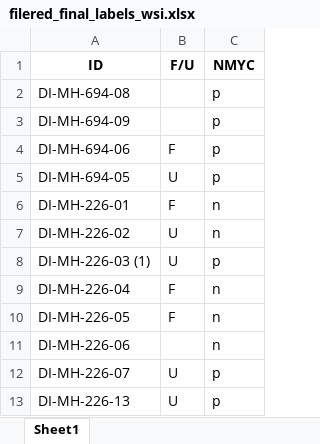
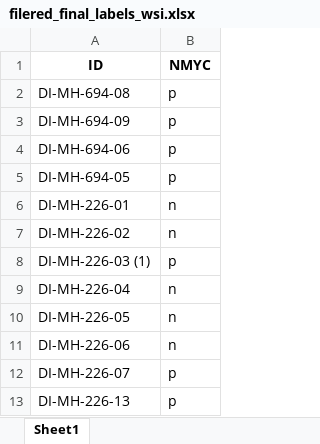
Before and after one commit to mansoorbalouch/WSI_Breast_Cancer_Classification, an Excel workbook: Labels/filered_final_labels_wsi.xlsx, sheet Sheet1, drawn as a sheet; only a part is shown; values as stored, in another font and other column widths than the file's, no borders; the diff names each change by its address in the sheet, - before the commit and + after, or states it on an @@ line.

```diff
--- a/Labels/filered_final_labels_wsi.xlsx (sheet Sheet1)
+++ b/Labels/filered_final_labels_wsi.xlsx (sheet Sheet1)
-column B (F/U), rows 4-13: F | U | F | U | U | F | F |  | U | U
```
Also changed, not shown: 2 other files.
